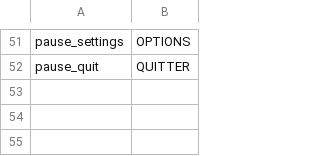
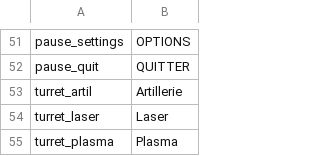
Before and after one commit to tom-bourjala/ISEN-ALG-TLE, a CSV file: Build/assets/localisation/fr_FR.csv, drawn as a sheet; only a part is shown, gaps mark what is left out.

Commit message:
began translation

```diff
--- a/Build/assets/localisation/fr_FR.csv
+++ b/Build/assets/localisation/fr_FR.csv
@@ -52 +52,4 @@ pause_settings;OPTIONS
 pause_quit;QUITTER
+turret_artil;Artillerie
+turret_laser;Laser
+turret_plasma;Plasma
```
Also changed, not shown: Build/assets/localisation/en_US.csv, Build/assets/localisation/fr_CA.csv.
